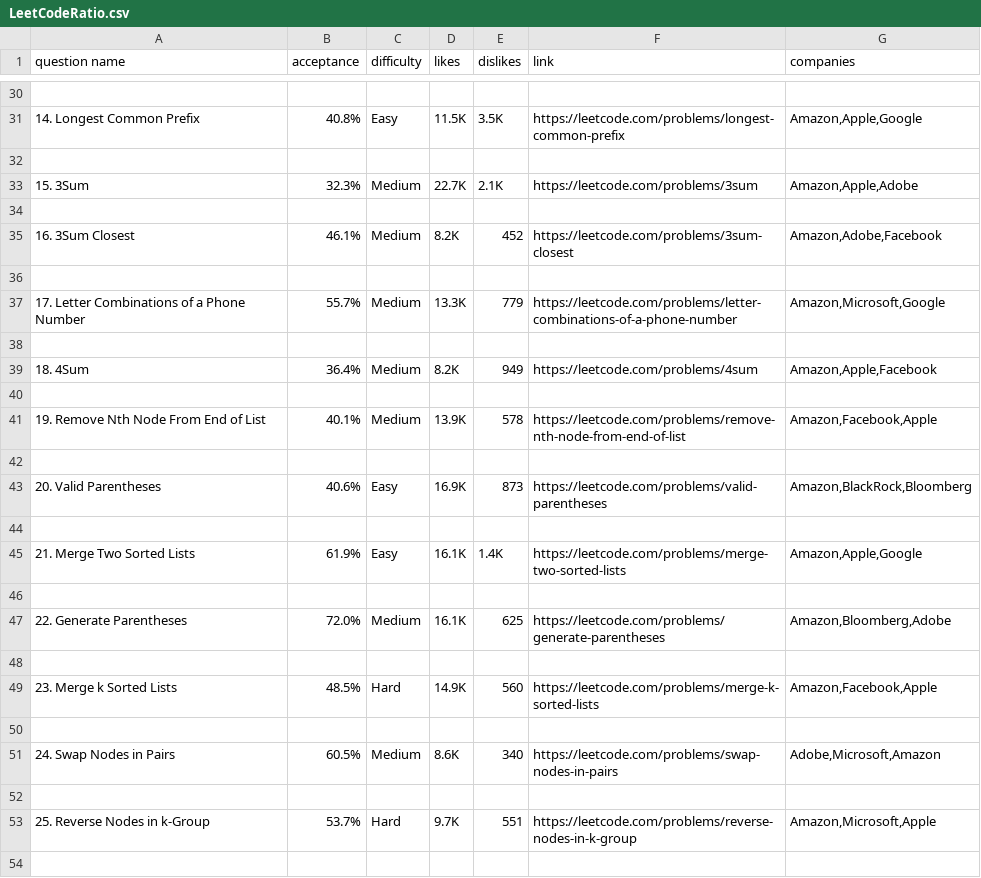
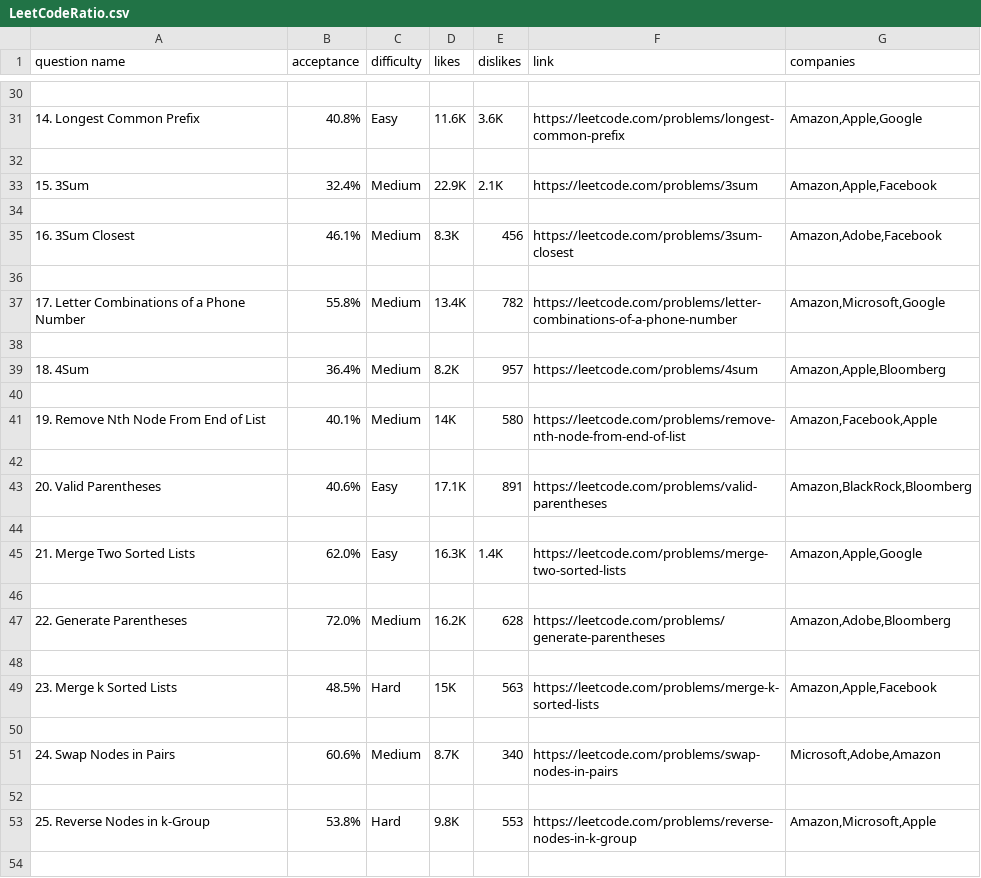
Before and after one commit to nekMont/HCC, a CSV file: LeetCodeRatio/LeetCodeRatio.csv, drawn as a sheet; only a part is shown, gaps mark what is left out; the diff covers the shown part only.

```diff
--- a/LeetCodeRatio/LeetCodeRatio.csv
+++ b/LeetCodeRatio/LeetCodeRatio.csv
@@ -30,25 +30,25 @@ question name,acceptance,difficulty,likes,dislikes,link,companies
 
-14. Longest Common Prefix,40.8%,Easy,11.5K,3.5K,https://leetcode.com/problems/longest-common-prefix,"Amazon,Apple,Google"
+14. Longest Common Prefix,40.8%,Easy,11.6K,3.6K,https://leetcode.com/problems/longest-common-prefix,"Amazon,Apple,Google"
 
-15. 3Sum,32.3%,Medium,22.7K,2.1K,https://leetcode.com/problems/3sum,"Amazon,Apple,Adobe"
+15. 3Sum,32.4%,Medium,22.9K,2.1K,https://leetcode.com/problems/3sum,"Amazon,Apple,Facebook"
 
-16. 3Sum Closest,46.1%,Medium,8.2K,452,https://leetcode.com/problems/3sum-closest,"Amazon,Adobe,Facebook"
+16. 3Sum Closest,46.1%,Medium,8.3K,456,https://leetcode.com/problems/3sum-closest,"Amazon,Adobe,Facebook"
 
-17. Letter Combinations of a Phone Number,55.7%,Medium,13.3K,779,https://leetcode.com/problems/letter-combinations-of-a-phone-number,"Amazon,Microsoft,Google"
+17. Letter Combinations of a Phone Number,55.8%,Medium,13.4K,782,https://leetcode.com/problems/letter-combinations-of-a-phone-number,"Amazon,Microsoft,Google"
 
-18. 4Sum,36.4%,Medium,8.2K,949,https://leetcode.com/problems/4sum,"Amazon,Apple,Facebook"
+18. 4Sum,36.4%,Medium,8.2K,957,https://leetcode.com/problems/4sum,"Amazon,Apple,Bloomberg"
 
-19. Remove Nth Node From End of List,40.1%,Medium,13.9K,578,https://leetcode.com/problems/remove-nth-node-from-end-of-list,"Amazon,Facebook,Apple"
+19. Remove Nth Node From End of List,40.1%,Medium,14K,580,https://leetcode.com/problems/remove-nth-node-from-end-of-list,"Amazon,Facebook,Apple"
 
-20. Valid Parentheses,40.6%,Easy,16.9K,873,https://leetcode.com/problems/valid-parentheses,"Amazon,BlackRock,Bloomberg"
+20. Valid Parentheses,40.6%,Easy,17.1K,891,https://leetcode.com/problems/valid-parentheses,"Amazon,BlackRock,Bloomberg"
 
-21. Merge Two Sorted Lists,61.9%,Easy,16.1K,1.4K,https://leetcode.com/problems/merge-two-sorted-lists,"Amazon,Apple,Google"
+21. Merge Two Sorted Lists,62.0%,Easy,16.3K,1.4K,https://leetcode.com/problems/merge-two-sorted-lists,"Amazon,Apple,Google"
 
-22. Generate Parentheses,72.0%,Medium,16.1K,625,https://leetcode.com/problems/generate-parentheses,"Amazon,Bloomberg,Adobe"
+22. Generate Parentheses,72.0%,Medium,16.2K,628,https://leetcode.com/problems/generate-parentheses,"Amazon,Adobe,Bloomberg"
 
-23. Merge k Sorted Lists,48.5%,Hard,14.9K,560,https://leetcode.com/problems/merge-k-sorted-lists,"Amazon,Facebook,Apple"
+23. Merge k Sorted Lists,48.5%,Hard,15K,563,https://leetcode.com/problems/merge-k-sorted-lists,"Amazon,Apple,Facebook"
 
-24. Swap Nodes in Pairs,60.5%,Medium,8.6K,340,https://leetcode.com/problems/swap-nodes-in-pairs,"Adobe,Microsoft,Amazon"
+24. Swap Nodes in Pairs,60.6%,Medium,8.7K,340,https://leetcode.com/problems/swap-nodes-in-pairs,"Microsoft,Adobe,Amazon"
 
-25. Reverse Nodes in k-Group,53.7%,Hard,9.7K,551,https://leetcode.com/problems/reverse-nodes-in-k-group,"Amazon,Microsoft,Apple"
+25. Reverse Nodes in k-Group,53.8%,Hard,9.8K,553,https://leetcode.com/problems/reverse-nodes-in-k-group,"Amazon,Microsoft,Apple"
 
```
Also changed, not shown: 1 added row, 1 removed row and 75 edited cells elsewhere in this file, 5 other files.
